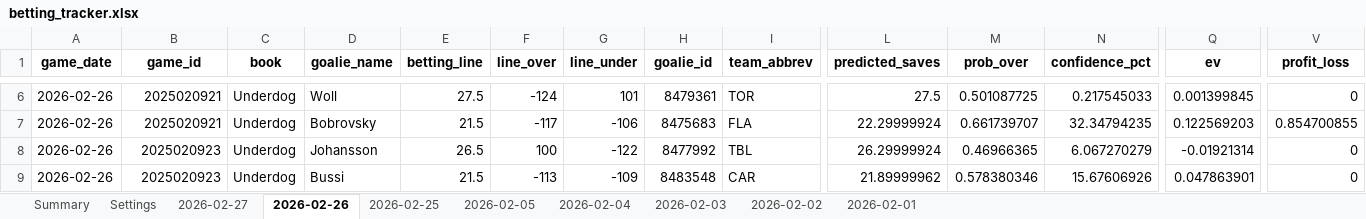
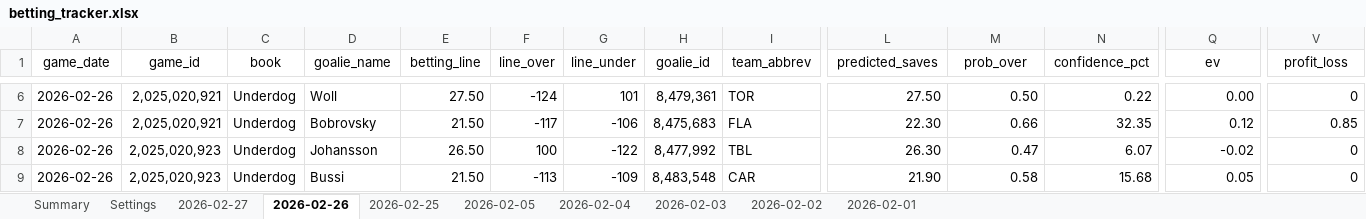
Before and after one commit to jjakemoss/saves-model-v3, an Excel workbook: betting_tracker.xlsx, sheet 2026-02-26, drawn as a sheet; only a part is shown, gaps mark what is left out; values as stored, in another font and other column widths than the file's, no borders; the diff covers the shown part only; the diff names each change by its address in the sheet, - before the commit and + after, or states it on an @@ line.

Commit message:
Update betting_tracker.xlsx

```diff
--- a/betting_tracker.xlsx (sheet 2026-02-26)
+++ b/betting_tracker.xlsx (sheet 2026-02-26)
-A1:V1 bold: on
+A1:V1 bold: off
-B6:B7 (game_id): 2025020921
+B6:B7 (game_id): 2,025,020,921
-E6 (betting_line): 27.5
+E6 (betting_line): 27.50
-H6 (goalie_id): 8479361
+H6 (goalie_id): 8,479,361
-L6 (predicted_saves): 27.5
+L6 (predicted_saves): 27.50
-M6 (prob_over): 0.501087725
+M6 (prob_over): 0.50
-N6 (confidence_pct): 0.217545033
+N6 (confidence_pct): 0.22
-Q6 (ev): 0.001399845
+Q6 (ev): 0.00
-E7 (betting_line): 21.5
+E7 (betting_line): 21.50
-H7 (goalie_id): 8475683
+H7 (goalie_id): 8,475,683
-L7 (predicted_saves): 22.29999924
+L7 (predicted_saves): 22.30
-M7 (prob_over): 0.661739707
+M7 (prob_over): 0.66
-N7 (confidence_pct): 32.34794235
+N7 (confidence_pct): 32.35
-Q7 (ev): 0.122569203
+Q7 (ev): 0.12
-V7 (profit_loss): 0.854700855
+V7 (profit_loss): 0.85
-B8:B9 (game_id): 2025020923
+B8:B9 (game_id): 2,025,020,923
-E8 (betting_line): 26.5
+E8 (betting_line): 26.50
-H8 (goalie_id): 8477992
+H8 (goalie_id): 8,477,992
-L8 (predicted_saves): 26.29999924
+L8 (predicted_saves): 26.30
-M8 (prob_over): 0.46966365
+M8 (prob_over): 0.47
-N8 (confidence_pct): 6.067270279
+N8 (confidence_pct): 6.07
-Q8 (ev): -0.01921314
+Q8 (ev): -0.02
-E9 (betting_line): 21.5
+E9 (betting_line): 21.50
-H9 (goalie_id): 8483548
+H9 (goalie_id): 8,483,548
-L9 (predicted_saves): 21.89999962
+L9 (predicted_saves): 21.90
-M9 (prob_over): 0.578380346
+M9 (prob_over): 0.58
-N9 (confidence_pct): 15.67606926
+N9 (confidence_pct): 15.68
-Q9 (ev): 0.047863901
+Q9 (ev): 0.05
```
Also changed, not shown: 244 edited cells and cell formats elsewhere in this sheet, sheet 2026-02-27.
